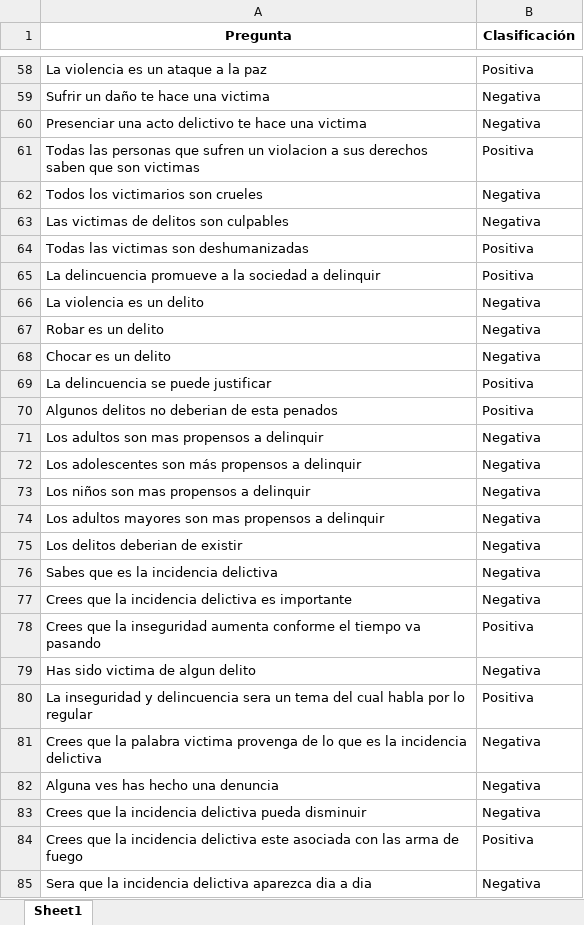
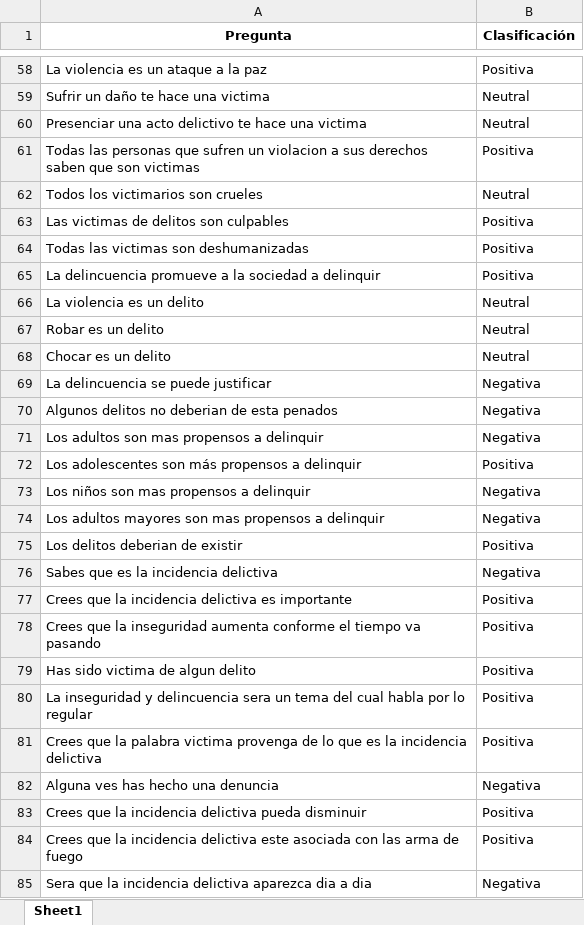
Before and after one commit to LiToZ04/ClasificadorIA, an Excel workbook: clasificaciones_preguntas_completas.xlsx, sheet Sheet1, drawn as a sheet; only a part is shown, gaps mark what is left out; values as stored, in another font and other column widths than the file's, no borders; the diff covers the shown part only; the diff names each change by its address in the sheet, - before the commit and + after, or states it on an @@ line.

Commit message:
Se agrega etiqueta neutral

```diff
--- a/clasificaciones_preguntas_completas.xlsx (sheet Sheet1)
+++ b/clasificaciones_preguntas_completas.xlsx (sheet Sheet1)
-B59:B60 (Clasificación): Negativa
+B59:B60 (Clasificación): Neutral
-B62 (Clasificación): Negativa
+B62 (Clasificación): Neutral
-B63 (Clasificación): Negativa
+B63 (Clasificación): Positiva
-B66:B68 (Clasificación): Negativa
+B66:B68 (Clasificación): Neutral
-B69:B70 (Clasificación): Positiva
+B69:B70 (Clasificación): Negativa
-B72 (Clasificación): Negativa
+B72 (Clasificación): Positiva
-B75 (Clasificación): Negativa
+B75 (Clasificación): Positiva
-B77 (Clasificación): Negativa
+B77 (Clasificación): Positiva
-B79 (Clasificación): Negativa
+B79 (Clasificación): Positiva
-B81 (Clasificación): Negativa
+B81 (Clasificación): Positiva
-B83 (Clasificación): Negativa
+B83 (Clasificación): Positiva
```
Also changed, not shown: 90 edited cells elsewhere in this sheet, MatrizConEtiquetas.xlsx, MatrizLlena.xlsx, 4 other files.
